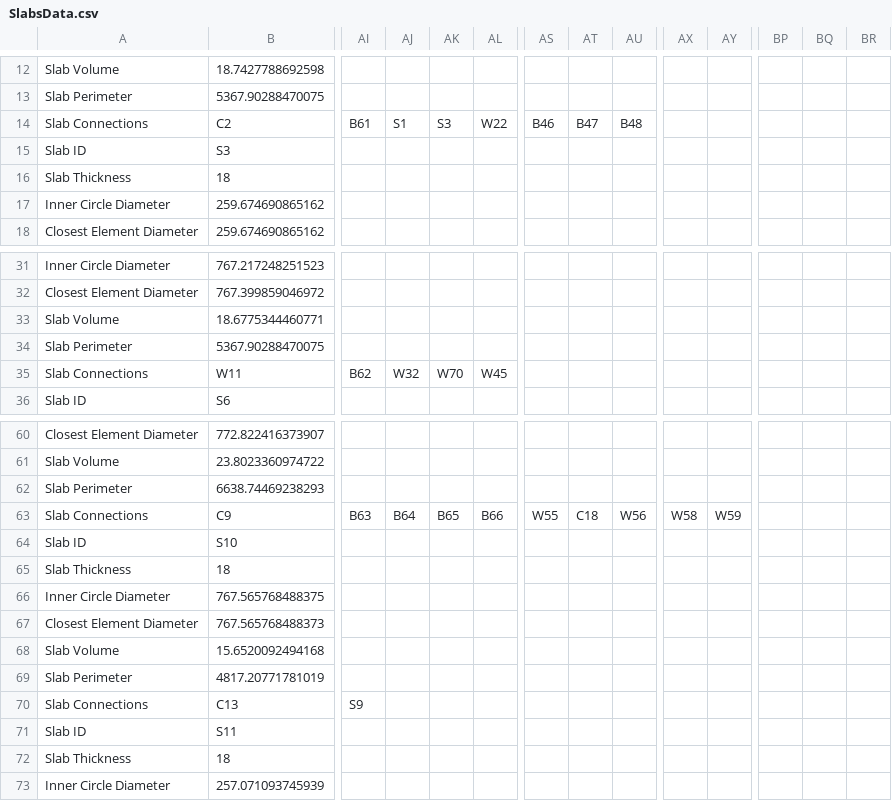
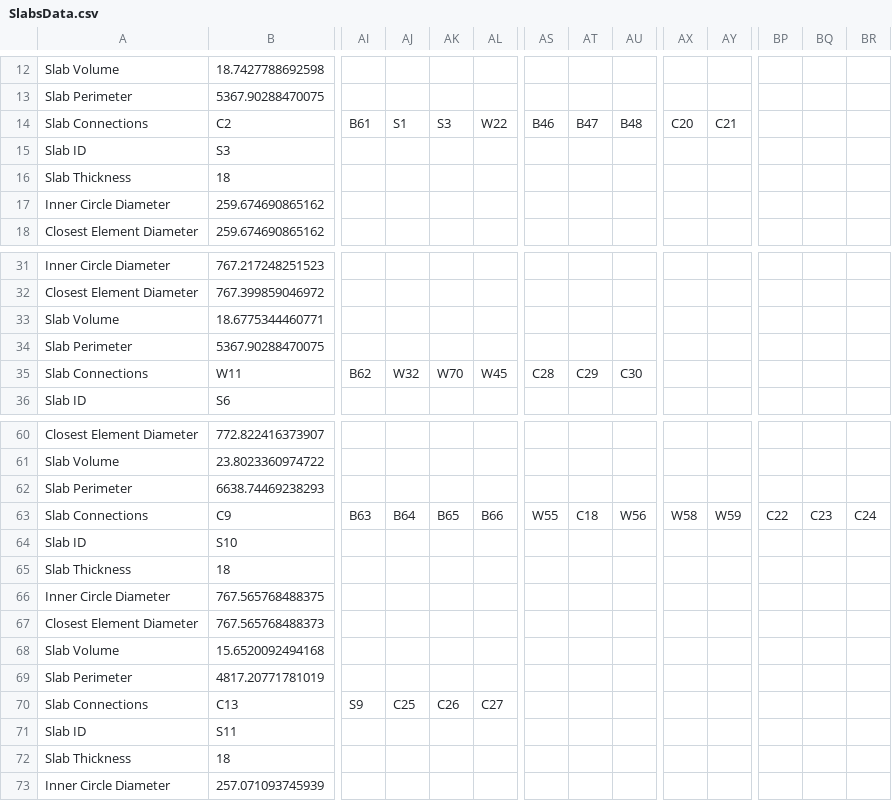
Before and after one commit to Alonf4/AIPDORCS, a CSV file: Dynamo/Project 035/SlabsData.csv, drawn as a sheet; only a part is shown, gaps mark what is left out; the diff names each change by its address in the sheet, - before the commit and + after, or states it on an @@ line.

```diff
--- a/Dynamo/Project 035/SlabsData.csv
+++ b/Dynamo/Project 035/SlabsData.csv
-AX14: (empty)
+AX14: C20
-AY14: (empty)
+AY14: C21
-AS35: (empty)
+AS35: C28
-AT35: (empty)
+AT35: C29
-AU35: (empty)
+AU35: C30
-BP63: (empty)
+BP63: C22
-BQ63: (empty)
+BQ63: C23
-BR63: (empty)
+BR63: C24
-AJ70: (empty)
+AJ70: C25
-AK70: (empty)
+AK70: C26
-AL70: (empty)
+AL70: C27
```
Also changed, not shown: Dynamo/Project 033/BeamsData.csv, Dynamo/Project 033/SlabsData.csv, 3 other files.
